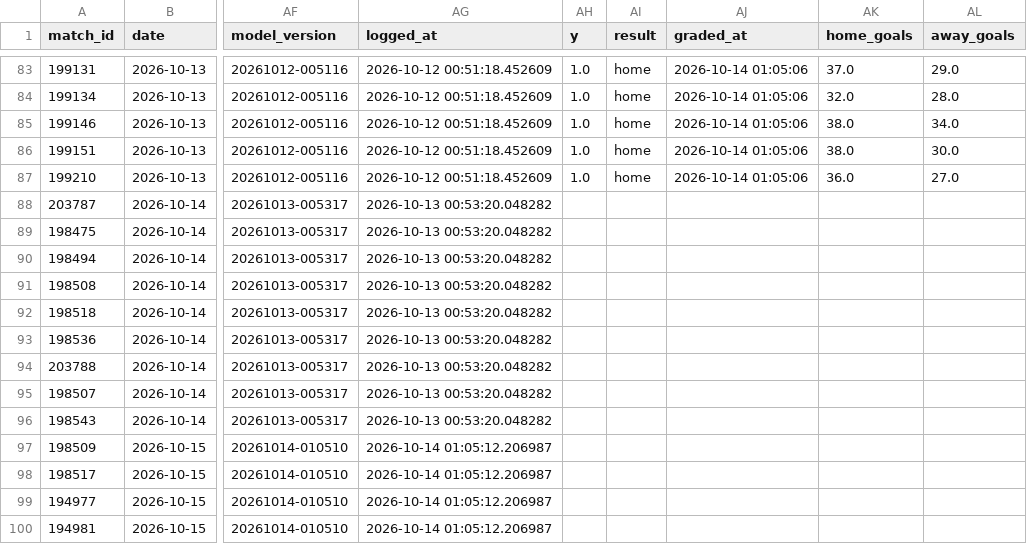
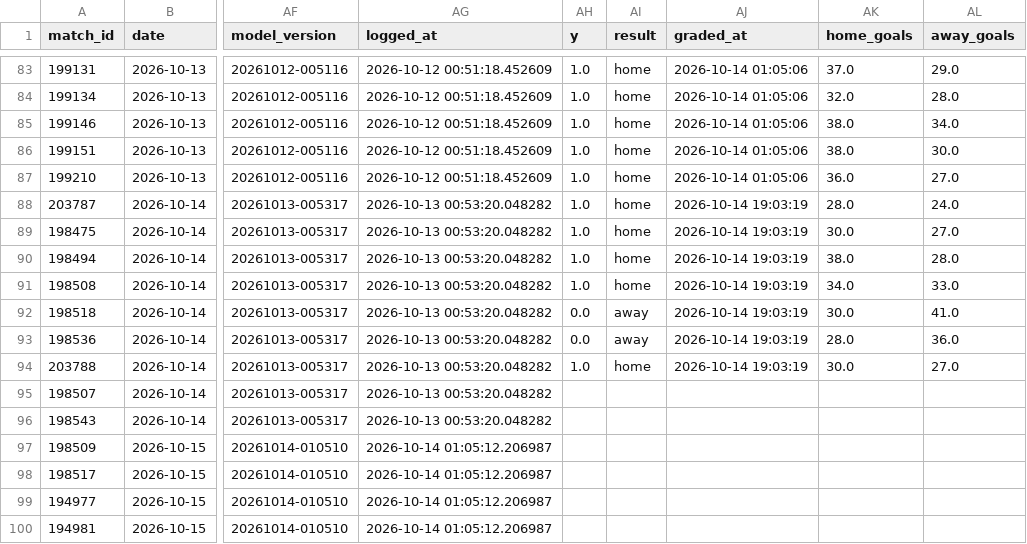
Before and after one commit to jaysantmyer-spec/vegcatbat, a CSV file: data/ledger.csv, drawn as a sheet; only a part is shown, gaps mark what is left out; the diff names each change by its address in the sheet, - before the commit and + after, or states it on an @@ line.

```diff
--- a/data/ledger.csv
+++ b/data/ledger.csv
-AH88:AH91 (y): (empty)
+AH88:AH91 (y): 1.0
-AI88:AI91 (result): (empty)
+AI88:AI91 (result): home
-AJ88:AJ94 (graded_at): (empty)
+AJ88:AJ94 (graded_at): 2026-10-14 19:03:19
-AK88 (home_goals): (empty)
+AK88 (home_goals): 28.0
-AL88 (away_goals): (empty)
+AL88 (away_goals): 24.0
-AK89 (home_goals): (empty)
+AK89 (home_goals): 30.0
-AL89 (away_goals): (empty)
+AL89 (away_goals): 27.0
-AK90 (home_goals): (empty)
+AK90 (home_goals): 38.0
-AL90 (away_goals): (empty)
+AL90 (away_goals): 28.0
-AK91 (home_goals): (empty)
+AK91 (home_goals): 34.0
-AL91 (away_goals): (empty)
+AL91 (away_goals): 33.0
-AH92:AH93 (y): (empty)
+AH92:AH93 (y): 0.0
-AI92:AI93 (result): (empty)
+AI92:AI93 (result): away
-AK92 (home_goals): (empty)
+AK92 (home_goals): 30.0
-AL92 (away_goals): (empty)
+AL92 (away_goals): 41.0
-AK93 (home_goals): (empty)
+AK93 (home_goals): 28.0
-AL93 (away_goals): (empty)
+AL93 (away_goals): 36.0
-AH94 (y): (empty)
+AH94 (y): 1.0
-AI94 (result): (empty)
+AI94 (result): home
-AK94 (home_goals): (empty)
+AK94 (home_goals): 30.0
-AL94 (away_goals): (empty)
+AL94 (away_goals): 27.0
```
Also changed, not shown: data/matches.csv, data/predictions.csv, 4 other files.
